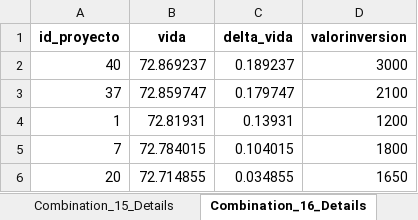
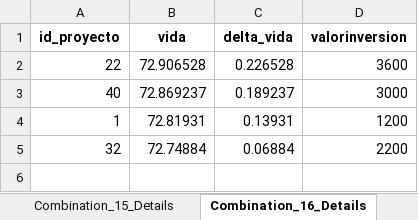
Before and after one commit to geogeekSenior/SimuladorProyectosInversion, an Excel workbook: project_selection_results.xlsx, sheet Combination_16_Details, drawn as a sheet; values as stored, in another font and other column widths than the file's, no borders; removed rows and columns are numbered as before the commit, all else as after; the diff names each change by its address in the sheet, - before the commit and + after, or states it on an @@ line.

```diff
--- a/project_selection_results.xlsx (sheet Combination_16_Details)
+++ b/project_selection_results.xlsx (sheet Combination_16_Details)
+row 2: 22 | 72.906528 | 0.226528 | 3600
-row 3: 37 | 72.859747 | 0.179747 | 2100
-row 5: 7 | 72.784015 | 0.104015 | 1800
-row 6: 20 | 72.714855 | 0.034855 | 1650
+row 5: 32 | 72.74884 | 0.06884 | 2200
```
Also changed, not shown: sheet Top_20_Summary, sheet Combination_15_Details, sheet Combination_20_Details, sheet Combination_5_Details, sheet Combination_13_Details, sheet Combination_3_Details, 15 more sheets, 4 other files.
